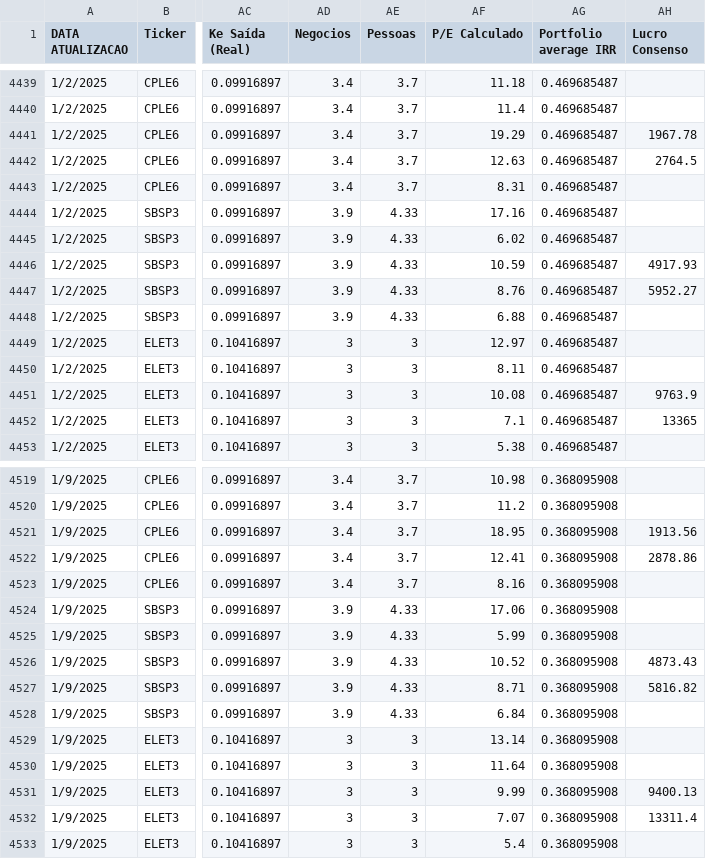
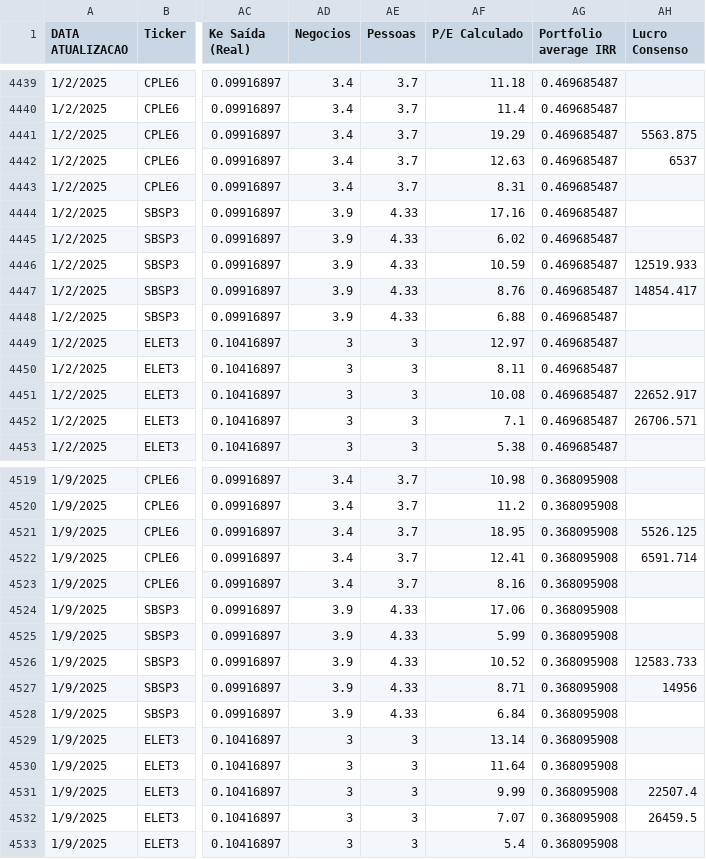
Before and after one commit to ops-nucleo/IRR_PORTFOLIO, a CSV file: base_empilhada_total.csv, drawn as a sheet; only a part is shown, gaps mark what is left out; the diff covers the shown part only; the diff names each change by its address in the sheet, - before the commit and + after, or states it on an @@ line.

Commit message:
Add files via upload

```diff
--- a/base_empilhada_total.csv
+++ b/base_empilhada_total.csv
-AH4441 (Lucro Consenso): 1967.78
+AH4441 (Lucro Consenso): 5563.875
-AH4442 (Lucro Consenso): 2764.5
+AH4442 (Lucro Consenso): 6537
-AH4446 (Lucro Consenso): 4917.93
+AH4446 (Lucro Consenso): 12519.933
-AH4447 (Lucro Consenso): 5952.27
+AH4447 (Lucro Consenso): 14854.417
-AH4451 (Lucro Consenso): 9763.9
+AH4451 (Lucro Consenso): 22652.917
-AH4452 (Lucro Consenso): 13365
+AH4452 (Lucro Consenso): 26706.571
-AH4521 (Lucro Consenso): 1913.56
+AH4521 (Lucro Consenso): 5526.125
-AH4522 (Lucro Consenso): 2878.86
+AH4522 (Lucro Consenso): 6591.714
-AH4526 (Lucro Consenso): 4873.43
+AH4526 (Lucro Consenso): 12583.733
-AH4527 (Lucro Consenso): 5816.82
+AH4527 (Lucro Consenso): 14956
-AH4531 (Lucro Consenso): 9400.13
+AH4531 (Lucro Consenso): 22507.4
-AH4532 (Lucro Consenso): 13311.4
+AH4532 (Lucro Consenso): 26459.5
```
Also changed, not shown: 88 edited cells elsewhere in this file.
